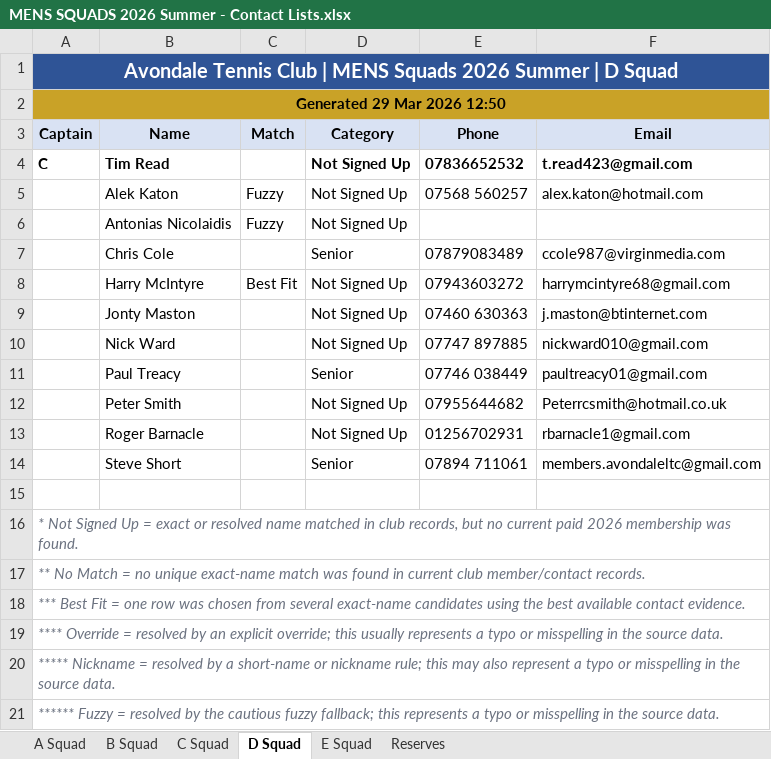
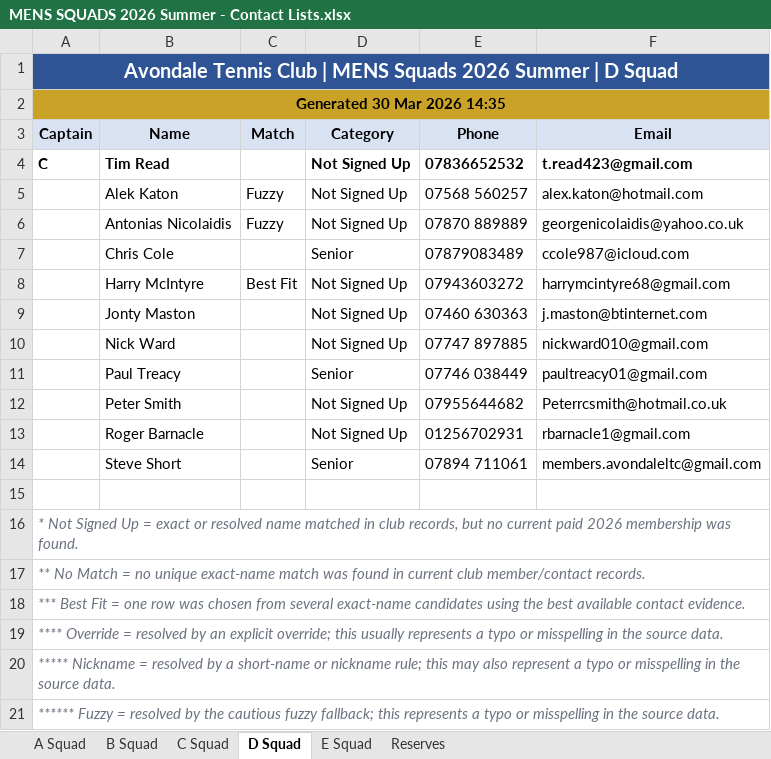
Before and after one commit to sshort/avondale-n8n, an Excel workbook: Teams/generated/MENS SQUADS 2026 Summer - Contact Lists.xlsx, sheet D Squad, drawn as a sheet; values as stored, in another font and other column widths than the file's, no borders; the diff names each change by its address in the sheet, - before the commit and + after, or states it on an @@ line.

```diff
--- a/Teams/generated/MENS SQUADS 2026 Summer - Contact Lists.xlsx (sheet D Squad)
+++ b/Teams/generated/MENS SQUADS 2026 Summer - Contact Lists.xlsx (sheet D Squad)
-A2 (Captain): Generated 29 Mar 2026 12:50
+A2 (Captain): Generated 30 Mar 2026 14:35
-E6 (Phone): (empty)
+E6 (Phone): 07870 889889
-F6 (Email): (empty)
+F6 (Email): georgenicolaidis@yahoo.co.uk
-F7 (Email): ccole987@virginmedia.com
+F7 (Email): ccole987@icloud.com
```
Also changed, not shown: sheet E Squad, sheet B Squad, sheet C Squad, sheet Reserves, sheet A Squad, Teams/generated/LADIES TEAMS 2026 Summer - Contact Lists.xlsx, Teams/generated/MIXED TEAMS 2026 SUMMER - Contact Lists.xlsx, 43 other files.
